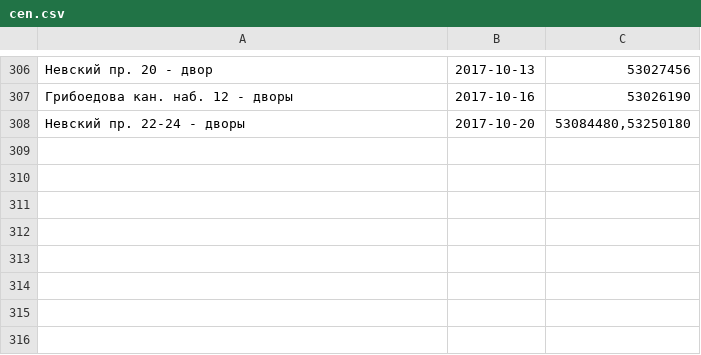
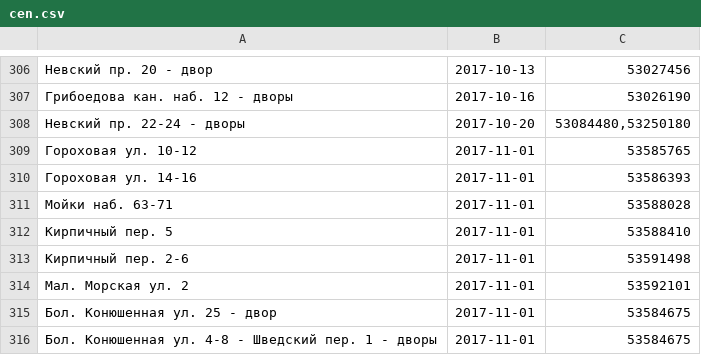
Before and after one commit to AntonKhorev/oplofk, a CSV file: cen.csv, drawn as a sheet; only a part is shown, gaps mark what is left out; the diff names each change by its address in the sheet, - before the commit and + after, or states it on an @@ line.

```diff
--- a/cen.csv
+++ b/cen.csv
+row 309: Гороховая ул. 10-12 | 2017-11-01 | 53585765
+row 310: Гороховая ул. 14-16 | 2017-11-01 | 53586393
+row 311: Мойки наб. 63-71 | 2017-11-01 | 53588028
+row 312: Кирпичный пер. 5 | 2017-11-01 | 53588410
+row 313: Кирпичный пер. 2-6 | 2017-11-01 | 53591498
+row 314: Мал. Морская ул. 2 | 2017-11-01 | 53592101
+row 315: Бол. Конюшенная ул. 25 - двор | 2017-11-01 | 53584675
+row 316: Бол. Конюшенная ул. 4-8 - Шведский пер. 1 - дворы | 2017-11-01 | 53584675
```
Also changed, not shown: adm.csv, 2 other files.
